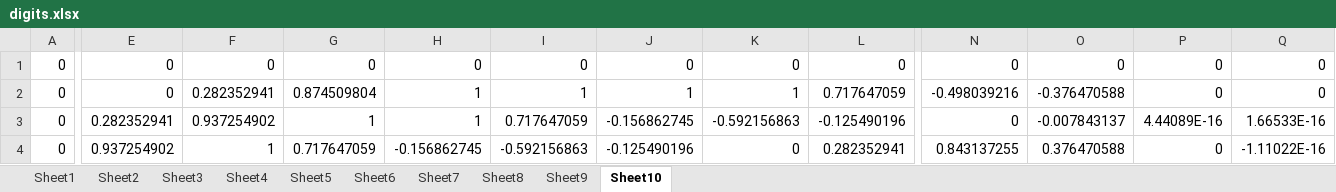
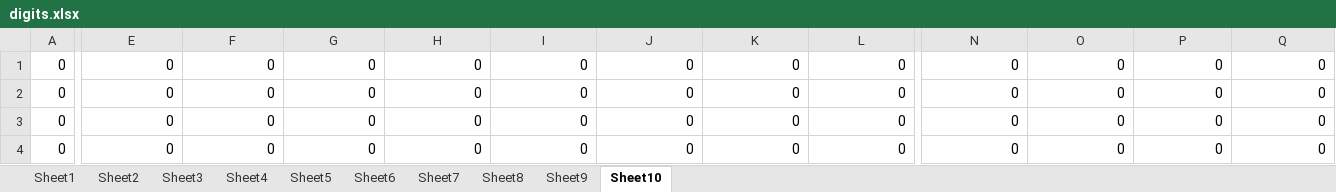
Before and after one commit to Krishna-Dhawan/rectangular-neurons, an Excel workbook: digits.xlsx, sheet Sheet10, drawn as a sheet; only a part is shown, gaps mark what is left out; values as stored, in another font and other column widths than the file's, no borders; the diff covers the shown part only; the diff names each change by its address in the sheet, - before the commit and + after, or states it on an @@ line.

```diff
--- a/digits.xlsx (sheet Sheet10)
+++ b/digits.xlsx (sheet Sheet10)
-F2: 0.282352941
+F2: 0
-G2: 0.874509804
+G2: 0
-H2:H3: 1
+H2:H3: 0
-I2: 1
+I2: 0
-J2: 1
+J2: 0
-K2: 1
+K2: 0
-L2: 0.717647059
+L2: 0
-N2: -0.498039216
+N2: 0
-O2: -0.376470588
+O2: 0
-E3: 0.282352941
+E3: 0
-F3: 0.937254902
+F3: 0
-G3: 1
+G3: 0
-I3: 0.717647059
+I3: 0
-J3: -0.156862745
+J3: 0
-K3: -0.592156863
+K3: 0
-L3: -0.125490196
+L3: 0
-O3: -0.007843137
+O3: 0
-P3: 4.44089E-16
+P3: 0
-Q3: 1.66533E-16
+Q3: 0
-E4: 0.937254902
+E4: 0
-F4: 1
+F4: 0
-G4: 0.717647059
+G4: 0
-H4: -0.156862745
+H4: 0
-I4: -0.592156863
+I4: 0
-J4: -0.125490196
+J4: 0
-L4: 0.282352941
+L4: 0
-N4: 0.843137255
+N4: 0
-O4: 0.376470588
+O4: 0
-Q4: -1.11022E-16
+Q4: 0
```
Also changed, not shown: 5 added rows, 5 removed rows and 255 edited cells elsewhere in this sheet, sheet Sheet9, sheet Sheet1, sheet Sheet8, sheet Sheet5, sheet Sheet7, sheet Sheet4, 3 more sheets, digits1.xlsx, 3 other files.
